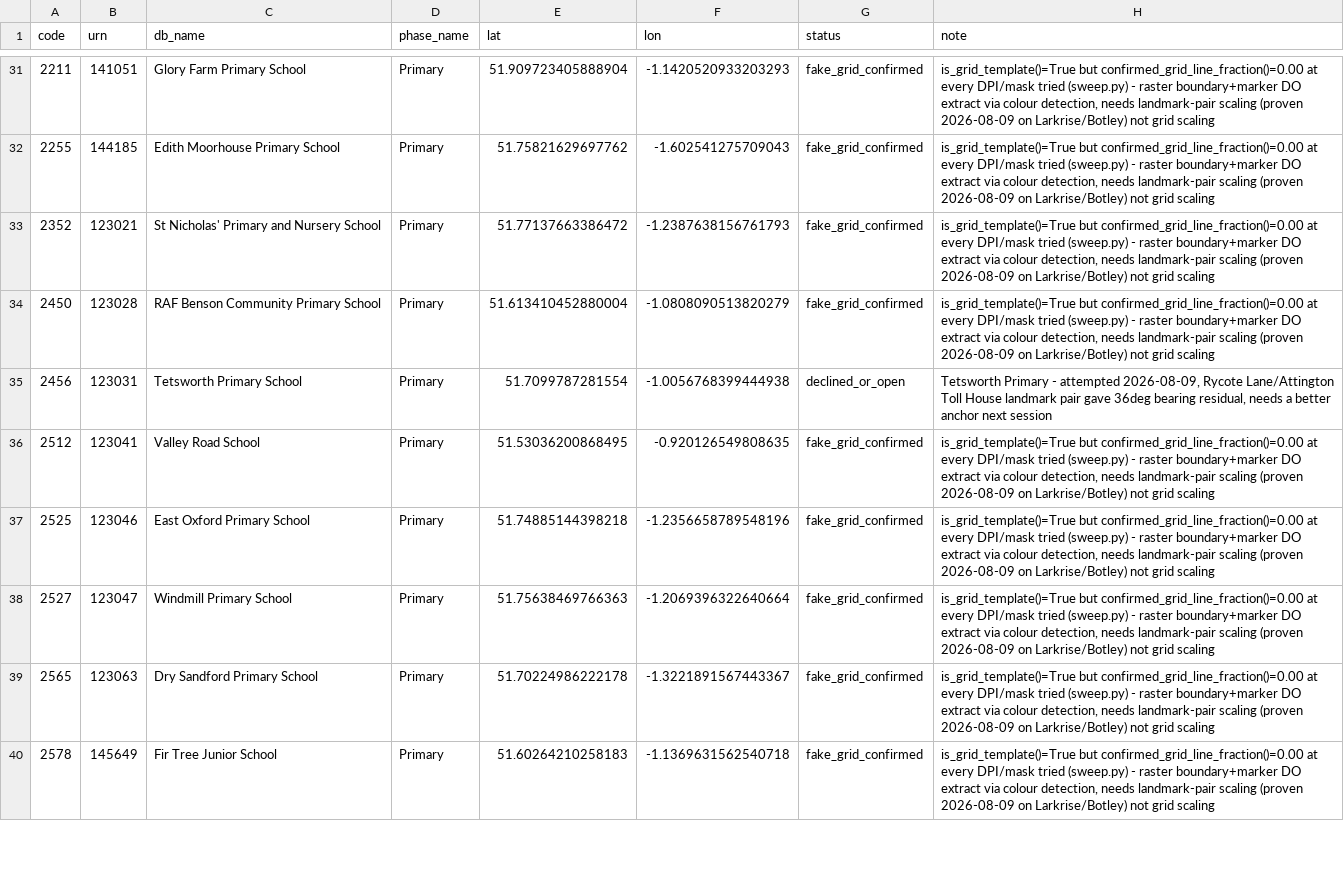
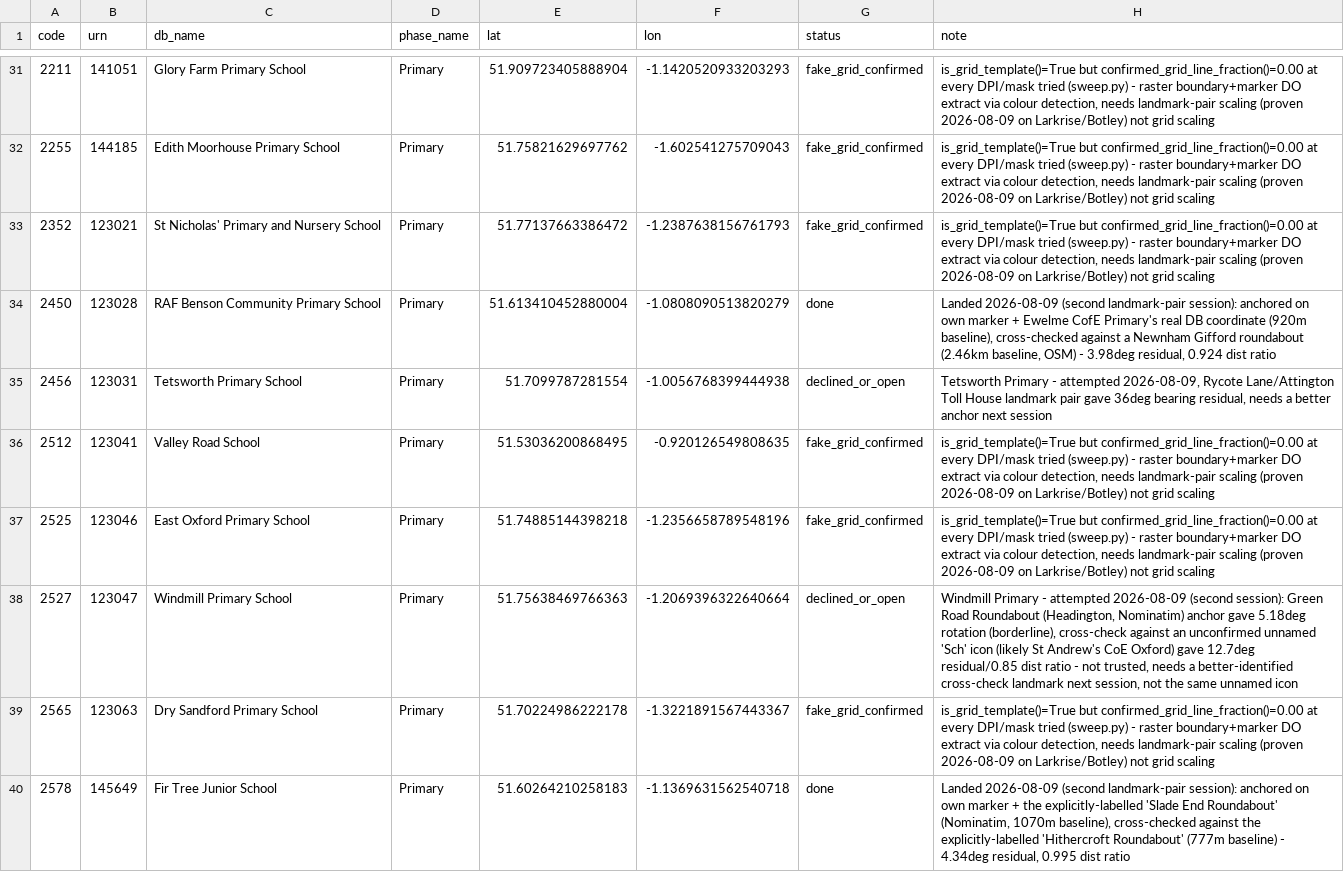
Before and after one commit to ynot-tony1/catchment-zone, a TSV file: data/digitized-catchments/oxfordshire/pipeline/remaining_schools_triage.tsv, drawn as a sheet; only a part is shown, gaps mark what is left out; the diff covers the shown part only.

Commit message:
Update PROJECT_STATUS.md and remaining_schools_triage.tsv with this session's Oxfordshire progress
Documents the 5 schools landed this session (Willowcroft, Ladygrove
Park, Fir Tree Junior, Carswell, RAF Benson), the named-infrastructure
landmark pattern that proved most reliable, and the large-campus
anchor failure mode confirmed on Dunmore/Caldecott/Wood
Farm/Windmill so the next session doesn't retry the same dead ends.
Updates the triage file in place: 5 rows fake_grid_confirmed -> done,
4 rows fake_grid_confirmed -> declined_or_open with specific notes.

Oxfordshire: 161 -> 166 of 307 schools (140 primary + 26 secondary).
115 schools remain (33 fake_grid_confirmed, 13 declined_or_open, 69
no_catchment_pdf).

```diff
--- a/data/digitized-catchments/oxfordshire/pipeline/remaining_schools_triage.tsv
+++ b/data/digitized-catchments/oxfordshire/pipeline/remaining_schools_triage.tsv
@@ -33,3 +33,3 @@ code	urn	db_name	phase_name	lat	lon	status	note
 2352	123021	St Nicholas' Primary and Nursery School	Primary	51.77137663386472	-1.2387638156761793	fake_grid_confirmed	is_grid_template()=True but confirmed_grid_line_fraction()=0.00 at every DPI/mask tried (sweep.py) - raster boundary+marker DO extract via colour detection, needs landmark-pair scaling (proven 2026-08-09 on Larkrise/Botley) not grid scaling
-2450	123028	RAF Benson Community Primary School	Primary	51.613410452880004	-1.0808090513820279	fake_grid_confirmed	is_grid_template()=True but confirmed_grid_line_fraction()=0.00 at every DPI/mask tried (sweep.py) - raster boundary+marker DO extract via colour detection, needs landmark-pair scaling (proven 2026-08-09 on Larkrise/Botley) not grid scaling
+2450	123028	RAF Benson Community Primary School	Primary	51.613410452880004	-1.0808090513820279	done	Landed 2026-08-09 (second landmark-pair session): anchored on own marker + Ewelme CofE Primary's real DB coordinate (920m baseline), cross-checked against a Newnham Gifford roundabout (2.46km baseline, OSM) - 3.98deg residual, 0.924 dist ratio
 2456	123031	Tetsworth Primary School	Primary	51.7099787281554	-1.0056768399444938	declined_or_open	Tetsworth Primary - attempted 2026-08-09, Rycote Lane/Attington Toll House landmark pair gave 36deg bearing residual, needs a better anchor next session
@@ -37,4 +37,4 @@ code	urn	db_name	phase_name	lat	lon	status	note
 2525	123046	East Oxford Primary School	Primary	51.74885144398218	-1.2356658789548196	fake_grid_confirmed	is_grid_template()=True but confirmed_grid_line_fraction()=0.00 at every DPI/mask tried (sweep.py) - raster boundary+marker DO extract via colour detection, needs landmark-pair scaling (proven 2026-08-09 on Larkrise/Botley) not grid scaling
-2527	123047	Windmill Primary School	Primary	51.75638469766363	-1.2069396322640664	fake_grid_confirmed	is_grid_template()=True but confirmed_grid_line_fraction()=0.00 at every DPI/mask tried (sweep.py) - raster boundary+marker DO extract via colour detection, needs landmark-pair scaling (proven 2026-08-09 on Larkrise/Botley) not grid scaling
+2527	123047	Windmill Primary School	Primary	51.75638469766363	-1.2069396322640664	declined_or_open	Windmill Primary - attempted 2026-08-09 (second session): Green Road Roundabout (Headington, Nominatim) anchor gave 5.18deg rotation (borderline), cross-check against an unconfirmed unnamed 'Sch' icon (likely St Andrew's CoE Oxford) gave 12.7deg residual/0.85 dist ratio - not trusted, needs a better-identified cross-check landmark next session, not the same unnamed icon
 2565	123063	Dry Sandford Primary School	Primary	51.70224986222178	-1.3221891567443367	fake_grid_confirmed	is_grid_template()=True but confirmed_grid_line_fraction()=0.00 at every DPI/mask tried (sweep.py) - raster boundary+marker DO extract via colour detection, needs landmark-pair scaling (proven 2026-08-09 on Larkrise/Botley) not grid scaling
-2578	145649	Fir Tree Junior School	Primary	51.60264210258183	-1.1369631562540718	fake_grid_confirmed	is_grid_template()=True but confirmed_grid_line_fraction()=0.00 at every DPI/mask tried (sweep.py) - raster boundary+marker DO extract via colour detection, needs landmark-pair scaling (proven 2026-08-09 on Larkrise/Botley) not grid scaling
+2578	145649	Fir Tree Junior School	Primary	51.60264210258183	-1.1369631562540718	done	Landed 2026-08-09 (second landmark-pair session): anchored on own marker + the explicitly-labelled 'Slade End Roundabout' (Nominatim, 1070m baseline), cross-checked against the explicitly-labelled 'Hithercroft Roundabout' (777m baseline) - 4.34deg residual, 0.995 dist ratio
```
Also changed, not shown: 14 edited cells elsewhere in this file, 1 other file.
